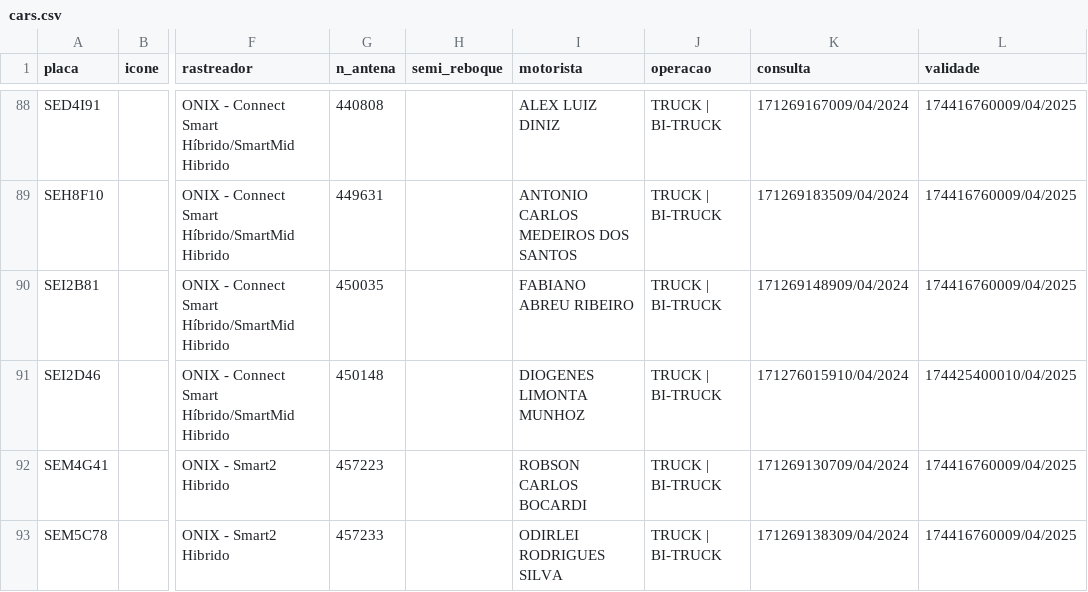
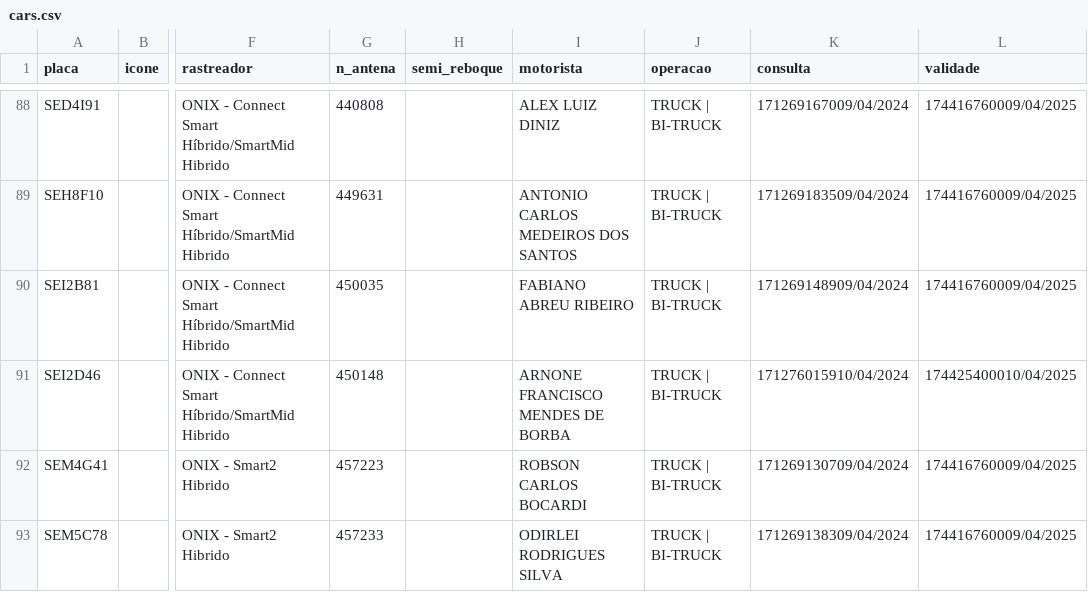
Before and after one commit to Renan-RodriguesDEV/MoniSat, a CSV file: data/cars.csv, drawn as a sheet; only a part is shown, gaps mark what is left out; the diff covers the shown part only; the diff names each change by its address in the sheet, - before the commit and + after, or states it on an @@ line.

```diff
--- a/data/cars.csv
+++ b/data/cars.csv
-I91 (motorista): DIOGENES LIMONTA MUNHOZ
+I91 (motorista): ARNONE FRANCISCO MENDES DE BORBA
```
Also changed, not shown: 10 edited cells elsewhere in this file, data/drivers.csv, 15 other files.
